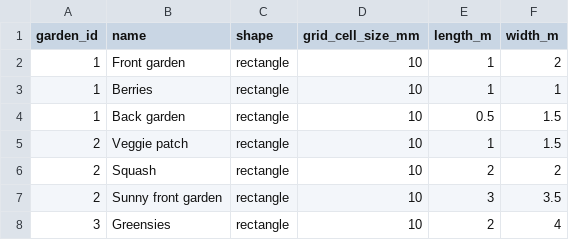
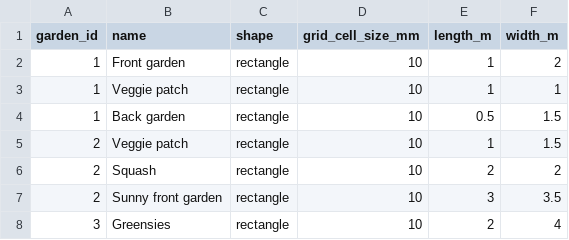
Before and after one commit to jscouller09/green-thumb, a CSV file: db/plots.csv, drawn as a sheet.

```diff
--- a/db/plots.csv
+++ b/db/plots.csv
@@ -2,3 +2,3 @@ garden_id,name,shape,grid_cell_size_mm,length_m,width_m
 1,Front garden,rectangle,10,1,2
-1,Berries,rectangle,10,1,1
+1,Veggie patch,rectangle,10,1,1
 1,Back garden,rectangle,10,0.5,1.5
```
Also changed, not shown: db/plant_types.csv, db/tasks.csv, 4 other files.
